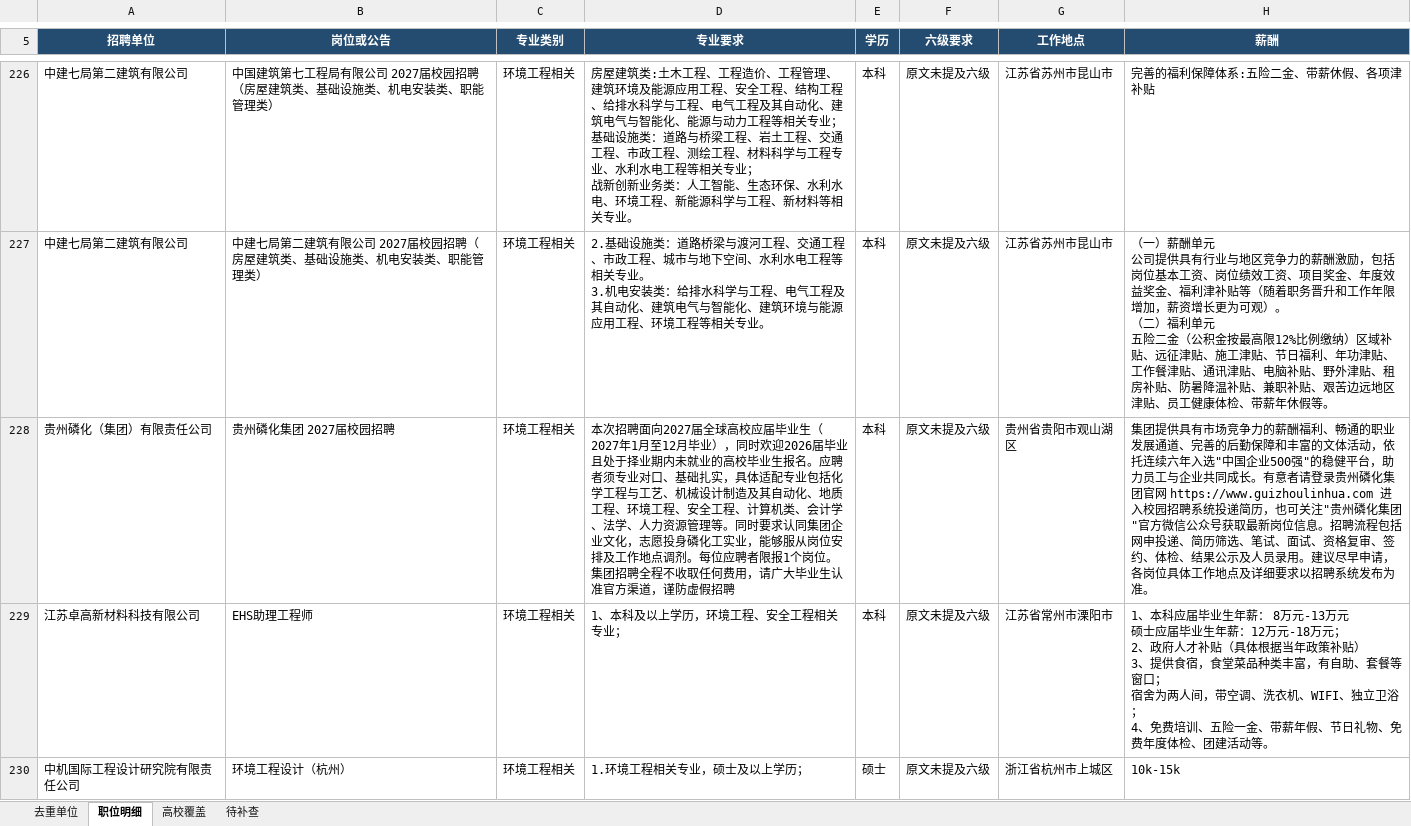
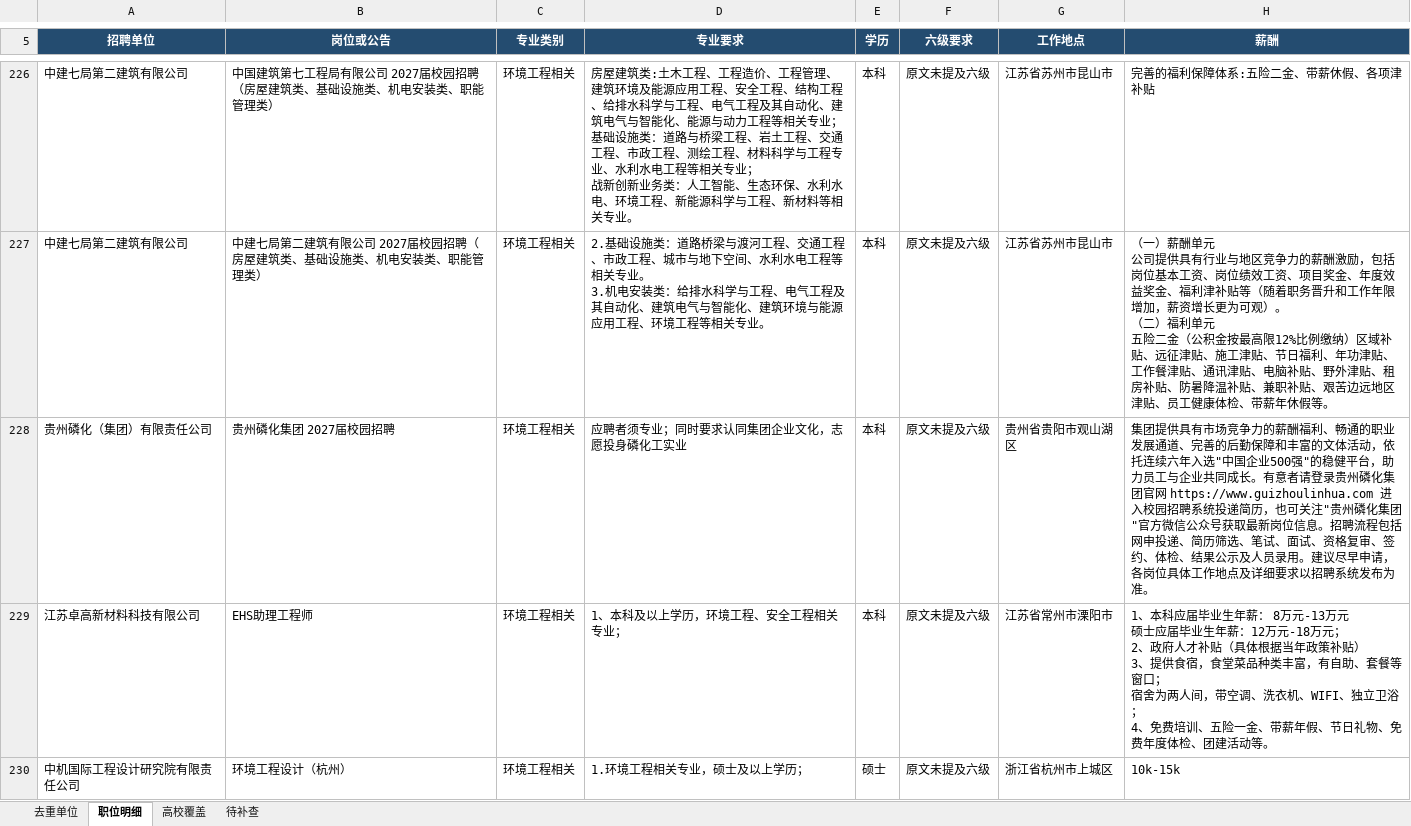
Before and after one commit to sch401/recruitment-jobs, an Excel workbook: env-jobs/recruitment.xlsx, sheet 职位明细, drawn as a sheet; only a part is shown, gaps mark what is left out; values as stored, in another font and other column widths than the file's, no borders; table styles not drawn; the diff covers the shown part only; the diff names each change by its address in the sheet, - before the commit and + after, or states it on an @@ line.

```diff
--- a/env-jobs/recruitment.xlsx (sheet 职位明细)
+++ b/env-jobs/recruitment.xlsx (sheet 职位明细)
-D228 (专业要求): 本次招聘面向2027届全球高校应届毕业生（2027年1月至12月毕业），同时欢迎2026届毕业且处于择业期内未就业的高校毕业生报名。应聘者须专业对口、基础扎实，具体适配专业包括化学工程与工艺、机械设计制造及其自动化、地质工程、环境工程、安全工程、计算机类、会计学、法学、人力资源管理等。同时要求认同集团企业文化，志愿投身磷化工实业，能够服从岗位安排及工作地点调剂。每位应聘者限报1个岗位。集团招聘全程不收取任何费用，请广大毕业生认准官方渠道，谨防虚假招聘
+D228 (专业要求): 应聘者须专业；同时要求认同集团企业文化，志愿投身磷化工实业
```
Also changed, not shown: 7 edited cells elsewhere in this sheet, 5 other files.
